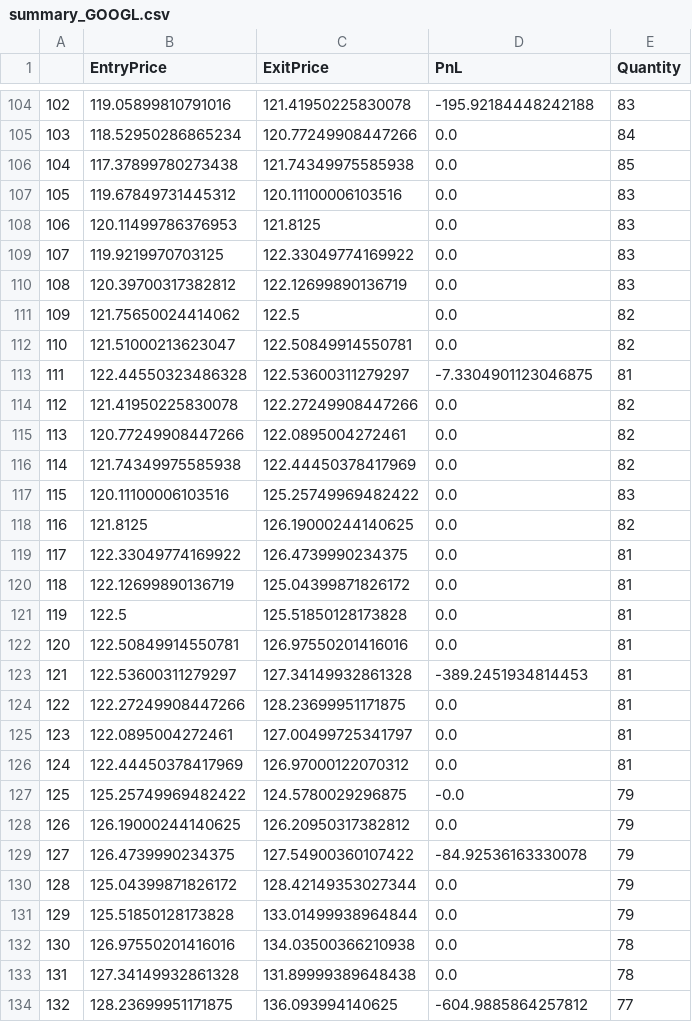
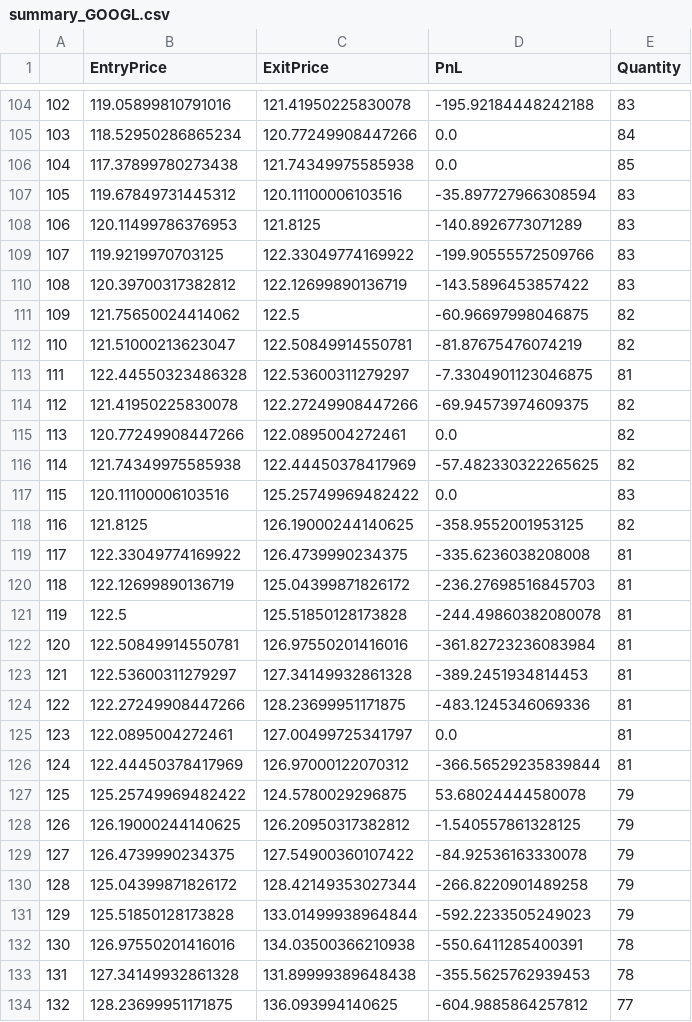
Before and after one commit to vaibhavsinha01/StockStrategyRsiDivergence, a CSV file: Data/summary_GOOGL.csv, drawn as a sheet; only a part is shown, gaps mark what is left out; the diff covers the shown part only.

```diff
--- a/Data/summary_GOOGL.csv
+++ b/Data/summary_GOOGL.csv
@@ -106,29 +106,29 @@
 104,117.37899780273438,121.74349975585938,0.0,85
-105,119.67849731445312,120.11100006103516,0.0,83
-106,120.11499786376953,121.8125,0.0,83
-107,119.9219970703125,122.33049774169922,0.0,83
-108,120.39700317382812,122.12699890136719,0.0,83
-109,121.75650024414062,122.5,0.0,82
-110,121.51000213623047,122.50849914550781,0.0,82
+105,119.67849731445312,120.11100006103516,-35.897727966308594,83
+106,120.11499786376953,121.8125,-140.8926773071289,83
+107,119.9219970703125,122.33049774169922,-199.90555572509766,83
+108,120.39700317382812,122.12699890136719,-143.5896453857422,83
+109,121.75650024414062,122.5,-60.96697998046875,82
+110,121.51000213623047,122.50849914550781,-81.87675476074219,82
 111,122.44550323486328,122.53600311279297,-7.3304901123046875,81
-112,121.41950225830078,122.27249908447266,0.0,82
+112,121.41950225830078,122.27249908447266,-69.94573974609375,82
 113,120.77249908447266,122.0895004272461,0.0,82
-114,121.74349975585938,122.44450378417969,0.0,82
+114,121.74349975585938,122.44450378417969,-57.482330322265625,82
 115,120.11100006103516,125.25749969482422,0.0,83
-116,121.8125,126.19000244140625,0.0,82
-117,122.33049774169922,126.4739990234375,0.0,81
-118,122.12699890136719,125.04399871826172,0.0,81
-119,122.5,125.51850128173828,0.0,81
-120,122.50849914550781,126.97550201416016,0.0,81
+116,121.8125,126.19000244140625,-358.9552001953125,82
+117,122.33049774169922,126.4739990234375,-335.6236038208008,81
+118,122.12699890136719,125.04399871826172,-236.27698516845703,81
+119,122.5,125.51850128173828,-244.49860382080078,81
+120,122.50849914550781,126.97550201416016,-361.82723236083984,81
 121,122.53600311279297,127.34149932861328,-389.2451934814453,81
-122,122.27249908447266,128.23699951171875,0.0,81
+122,122.27249908447266,128.23699951171875,-483.1245346069336,81
 123,122.0895004272461,127.00499725341797,0.0,81
-124,122.44450378417969,126.97000122070312,0.0,81
-125,125.25749969482422,124.5780029296875,-0.0,79
-126,126.19000244140625,126.20950317382812,0.0,79
+124,122.44450378417969,126.97000122070312,-366.56529235839844,81
+125,125.25749969482422,124.5780029296875,53.68024444580078,79
+126,126.19000244140625,126.20950317382812,-1.540557861328125,79
 127,126.4739990234375,127.54900360107422,-84.92536163330078,79
-128,125.04399871826172,128.42149353027344,0.0,79
-129,125.51850128173828,133.01499938964844,0.0,79
-130,126.97550201416016,134.03500366210938,0.0,78
-131,127.34149932861328,131.89999389648438,0.0,78
+128,125.04399871826172,128.42149353027344,-266.8220901489258,79
+129,125.51850128173828,133.01499938964844,-592.2233505249023,79
+130,126.97550201416016,134.03500366210938,-550.6411285400391,78
+131,127.34149932861328,131.89999389648438,-355.5625762939453,78
 132,128.23699951171875,136.093994140625,-604.9885864257812,77
```
Also changed, not shown: 142 edited cells elsewhere in this file, Data/summary_AAPL.csv, Data/summary_JPM.csv, 4 other files.
